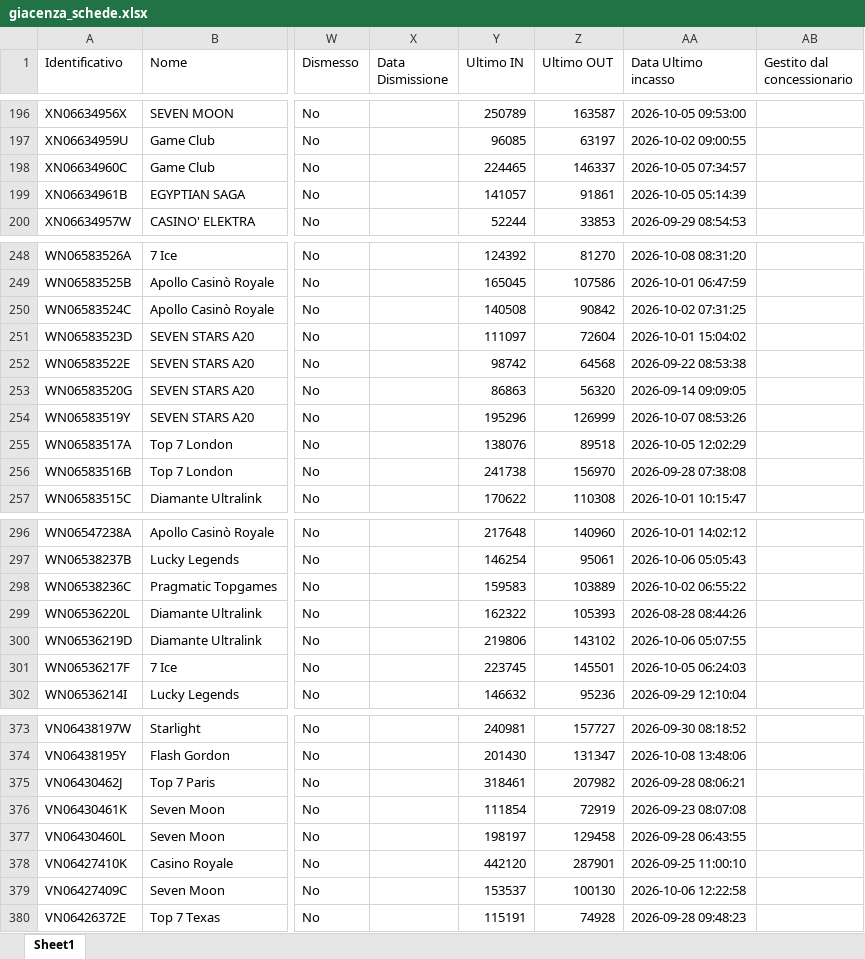
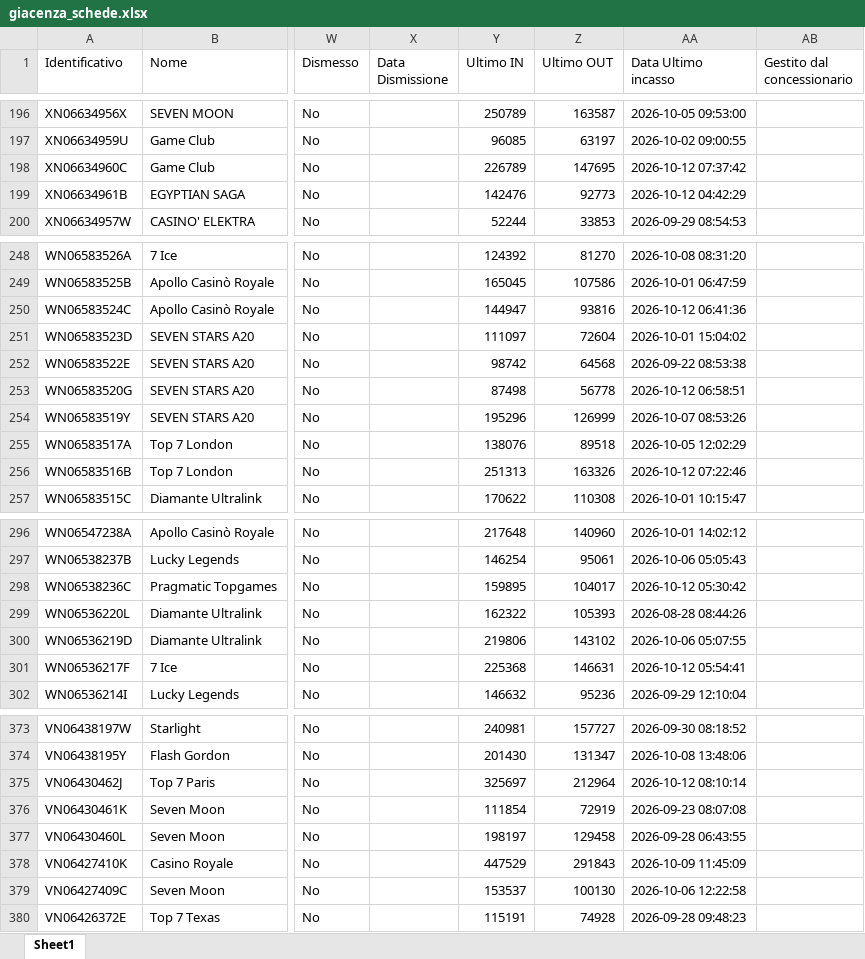
Before and after one commit to wingamingsrl/AppWG, an Excel workbook: giacenza_schede.xlsx, sheet Sheet1, drawn as a sheet; only a part is shown, gaps mark what is left out; values as stored, in another font and other column widths than the file's, no borders; the diff covers the shown part only; the diff names each change by its address in the sheet, - before the commit and + after, or states it on an @@ line.

```diff
--- a/giacenza_schede.xlsx (sheet Sheet1)
+++ b/giacenza_schede.xlsx (sheet Sheet1)
-Y198 (Ultimo IN): 224465
+Y198 (Ultimo IN): 226789
-Z198 (Ultimo OUT): 146337
+Z198 (Ultimo OUT): 147695
-AA198 (Data Ultimo incasso): 2026-10-05 07:34:57
+AA198 (Data Ultimo incasso): 2026-10-12 07:37:42
-Y199 (Ultimo IN): 141057
+Y199 (Ultimo IN): 142476
-Z199 (Ultimo OUT): 91861
+Z199 (Ultimo OUT): 92773
-AA199 (Data Ultimo incasso): 2026-10-05 05:14:39
+AA199 (Data Ultimo incasso): 2026-10-12 04:42:29
-Y250 (Ultimo IN): 140508
+Y250 (Ultimo IN): 144947
-Z250 (Ultimo OUT): 90842
+Z250 (Ultimo OUT): 93816
-AA250 (Data Ultimo incasso): 2026-10-02 07:31:25
+AA250 (Data Ultimo incasso): 2026-10-12 06:41:36
-Y253 (Ultimo IN): 86863
+Y253 (Ultimo IN): 87498
-Z253 (Ultimo OUT): 56320
+Z253 (Ultimo OUT): 56778
-AA253 (Data Ultimo incasso): 2026-09-14 09:09:05
+AA253 (Data Ultimo incasso): 2026-10-12 06:58:51
-Y256 (Ultimo IN): 241738
+Y256 (Ultimo IN): 251313
-Z256 (Ultimo OUT): 156970
+Z256 (Ultimo OUT): 163326
-AA256 (Data Ultimo incasso): 2026-09-28 07:38:08
+AA256 (Data Ultimo incasso): 2026-10-12 07:22:46
-Y298 (Ultimo IN): 159583
+Y298 (Ultimo IN): 159895
-Z298 (Ultimo OUT): 103889
+Z298 (Ultimo OUT): 104017
-AA298 (Data Ultimo incasso): 2026-10-02 06:55:22
+AA298 (Data Ultimo incasso): 2026-10-12 05:30:42
-Y301 (Ultimo IN): 223745
+Y301 (Ultimo IN): 225368
-Z301 (Ultimo OUT): 145501
+Z301 (Ultimo OUT): 146631
-AA301 (Data Ultimo incasso): 2026-10-05 06:24:03
+AA301 (Data Ultimo incasso): 2026-10-12 05:54:41
-Y375 (Ultimo IN): 318461
+Y375 (Ultimo IN): 325697
-Z375 (Ultimo OUT): 207982
+Z375 (Ultimo OUT): 212964
-AA375 (Data Ultimo incasso): 2026-09-28 08:06:21
+AA375 (Data Ultimo incasso): 2026-10-12 08:10:14
-Y378 (Ultimo IN): 442120
+Y378 (Ultimo IN): 447529
-Z378 (Ultimo OUT): 287901
+Z378 (Ultimo OUT): 291843
-AA378 (Data Ultimo incasso): 2026-09-25 11:00:10
+AA378 (Data Ultimo incasso): 2026-10-09 11:45:09
```
Also changed, not shown: 106 edited cells elsewhere in this sheet.
